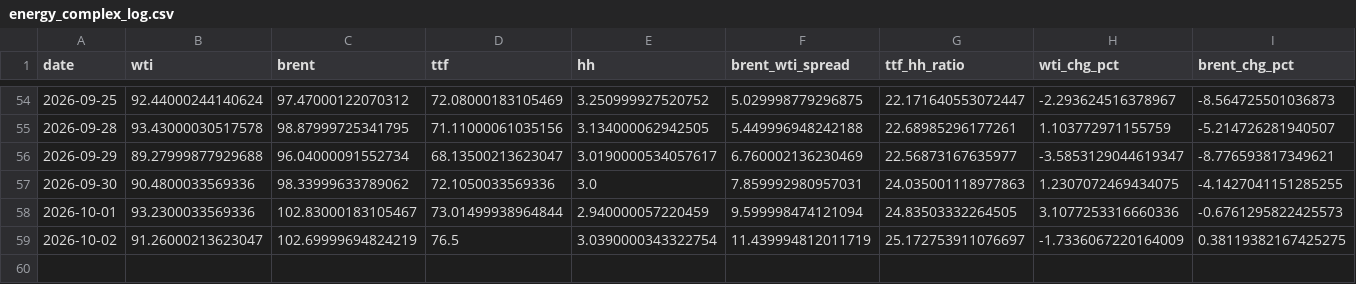
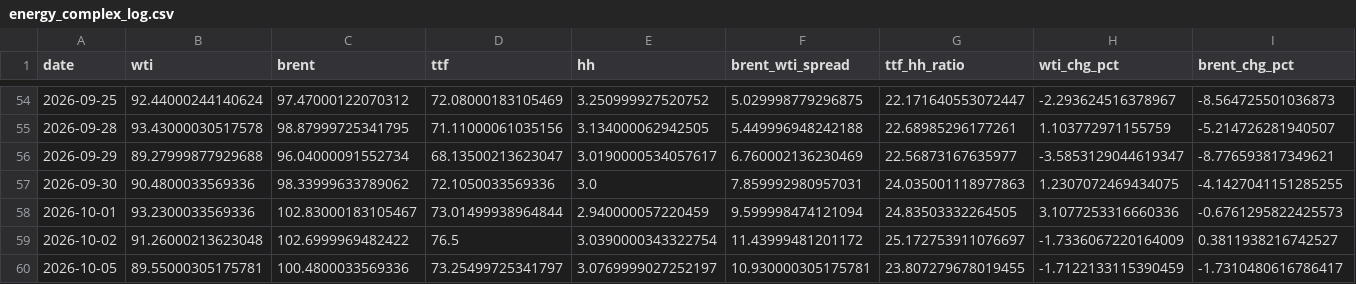
Before and after one commit to Evanssdas/GB-Energy-Complex, a CSV file: energy_complex_log.csv, drawn as a sheet; only a part is shown, gaps mark what is left out; rows hold the shown columns only; the diff names each change by its address in the sheet, - before the commit and + after, or states it on an @@ line.

```diff
--- a/energy_complex_log.csv
+++ b/energy_complex_log.csv
-B59 (wti): 91.26000213623047
+B59 (wti): 91.26000213623048
-C59 (brent): 102.69999694824219
+C59 (brent): 102.6999969482422
-F59 (brent_wti_spread): 11.439994812011719
+F59 (brent_wti_spread): 11.43999481201172
-I59 (brent_chg_pct): 0.38119382167425275
+I59 (brent_chg_pct): 0.3811938216742527
+row 60: 2026-10-05 | 89.55000305175781 | 100.4800033569336 | 73.25499725341797 | 3.0769999027252197 | 10.930000305175781 | 23.807279678019455 | -1.7122133115390459 | -1.7310480616786417
```
Also changed, not shown: 1 other file.
